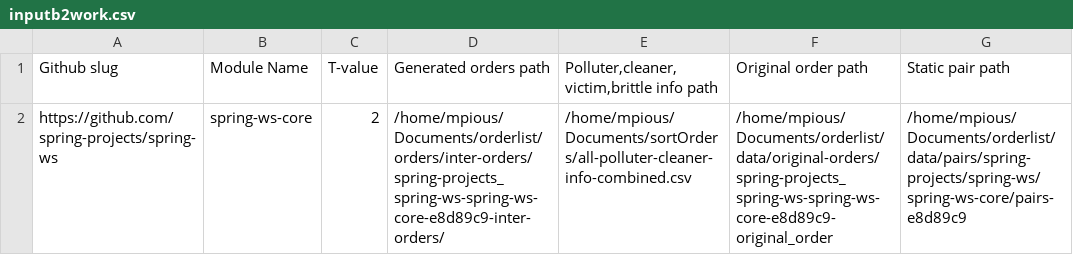
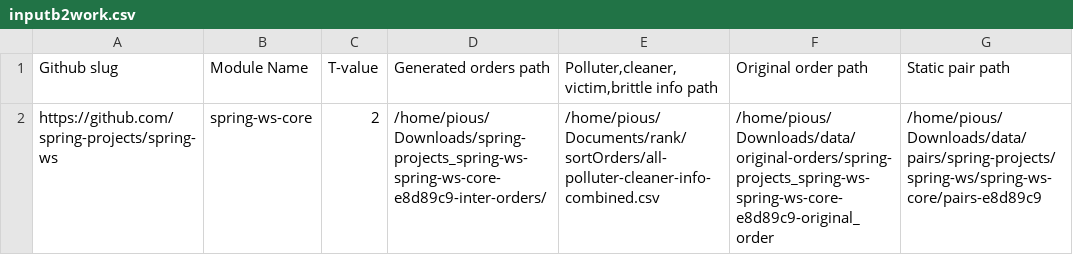
Before and after one commit to pioushasan2305/sortOrders, a CSV file: inputb2work.csv, drawn as a sheet.

```diff
--- a/inputb2work.csv
+++ b/inputb2work.csv
@@ -1,2 +1,2 @@
 Github slug,Module Name,T-value,Generated orders path,"Polluter,cleaner,victim,brittle info path",Original order path,Static pair path
-https://github.com/spring-projects/spring-ws,spring-ws-core,2,/home/mpious/Documents/orderlist/orders/inter-orders/spring-projects_spring-ws-spring-ws-core-e8d89c9-inter-orders/,/home/mpious/Documents/sortOrders/all-polluter-cleaner-info-combined.csv,/home/mpious/Documents/orderlist/data/original-orders/spring-projects_spring-ws-spring-ws-core-e8d89c9-original_order,/home/mpious/Documents/orderlist/data/pairs/spring-projects/spring-ws/spring-ws-core/pairs-e8d89c9
+https://github.com/spring-projects/spring-ws,spring-ws-core,2,/home/pious/Downloads/spring-projects_spring-ws-spring-ws-core-e8d89c9-inter-orders/,/home/pious/Documents/rank/sortOrders/all-polluter-cleaner-info-combined.csv,/home/pious/Downloads/data/original-orders/spring-projects_spring-ws-spring-ws-core-e8d89c9-original_order,/home/pious/Downloads/data/pairs/spring-projects/spring-ws/spring-ws-core/pairs-e8d89c9
```
Also changed, not shown: 5 other files.
